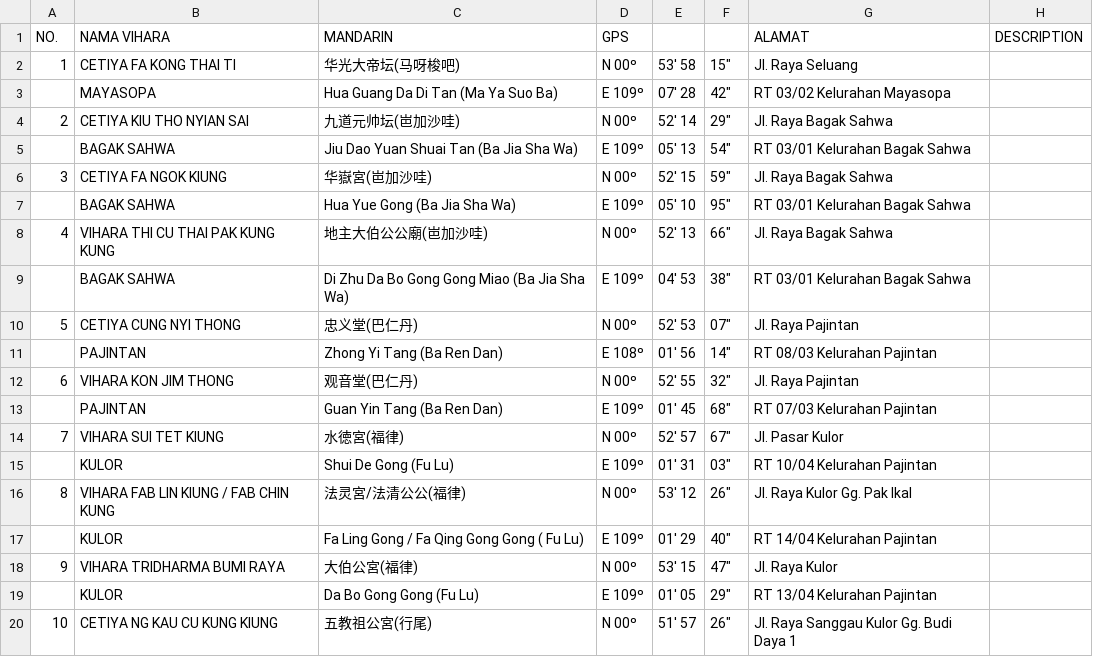
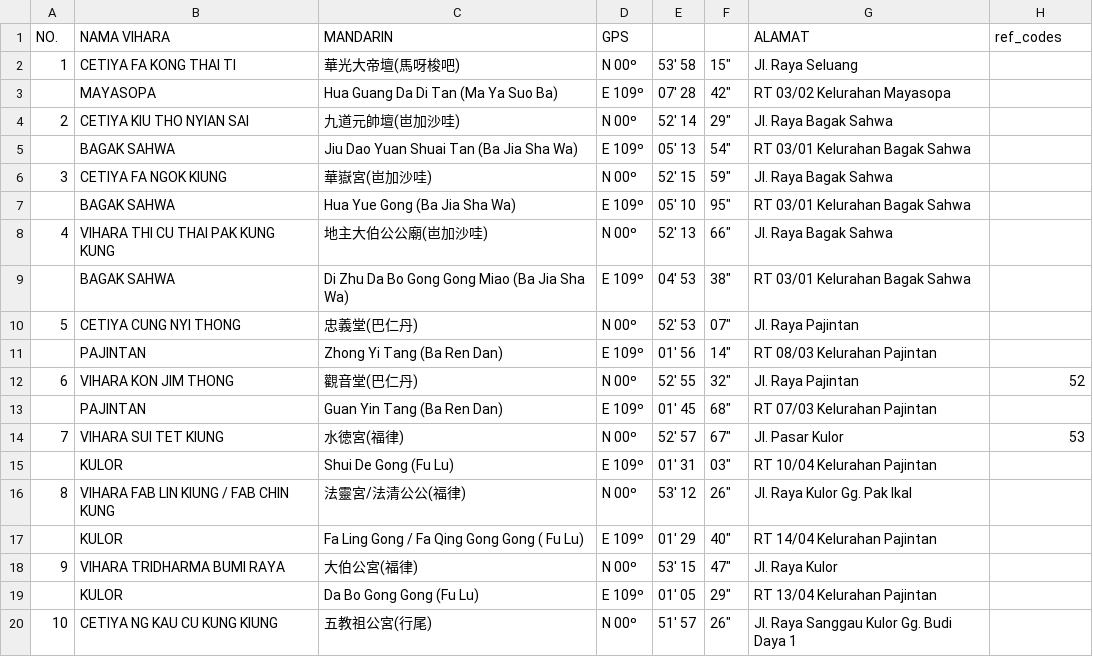
Before and after one commit to virgilxw/Sinkawang, a CSV file: source/raw_timur.csv, drawn as a sheet; only a part is shown; the diff covers the shown part only.

```diff
--- a/source/raw_timur.csv
+++ b/source/raw_timur.csv
@@ -1,2 +1,2 @@
- NO. , NAMA VIHARA , MANDARIN , GPS ,,, ALAMAT , DESCRIPTION
-1, CETIYA FA KONG THAI TI , 华光大帝坛(马呀梭吧) , N  00º  , 53' 58 ," 15"" ", Jl. Raya Seluang ,
+NO.,NAMA VIHARA,MANDARIN,GPS,,,ALAMAT,ref_codes
+1,CETIYA FA KONG THAI TI,華光大帝壇(馬呀梭吧),N 00º,53' 58,"15""",Jl. Raya Seluang,
@@ -4 +4 @@
-2, CETIYA KIU THO NYIAN SAI , 九道元帅坛(岜加沙哇) , N  00º  , 52' 14 ," 29"" ", Jl. Raya Bagak Sahwa ,
+2,CETIYA KIU THO NYIAN SAI,九道元帥壇(岜加沙哇),N 00º,52' 14,"29""",Jl. Raya Bagak Sahwa,
@@ -6 +6 @@
-3, CETIYA FA NGOK KIUNG , 华嶽宮(岜加沙哇) , N  00º  , 52' 15 ," 59"" ", Jl. Raya Bagak Sahwa ,
+3,CETIYA FA NGOK KIUNG,華嶽宮(岜加沙哇),N 00º,52' 15,"59""",Jl. Raya Bagak Sahwa,
@@ -10,3 +10,3 @@
-5, CETIYA CUNG NYI THONG , 忠义堂(巴仁丹) , N  00º  , 52' 53 ," 07"" ", Jl. Raya Pajintan ,
-, PAJINTAN ,   Zhong Yi Tang (Ba Ren Dan) , E 108º  , 01' 56 ," 14"" ", RT 08/03 Kelurahan Pajintan ,
-6, VIHARA KON JIM THONG , 观音堂(巴仁丹) , N  00º  , 52' 55 ," 32"" ", Jl. Raya Pajintan ,
+5,CETIYA CUNG NYI THONG,忠義堂(巴仁丹),N 00º,52' 53,"07""",Jl. Raya Pajintan,
+,PAJINTAN,Zhong Yi Tang (Ba Ren Dan),E 109º,01' 56,"14""",RT 08/03 Kelurahan Pajintan,
+6,VIHARA KON JIM THONG,觀音堂(巴仁丹),N 00º,52' 55,"32""",Jl. Raya Pajintan,52
@@ -14 +14 @@
-7, VIHARA SUI TET KIUNG , 水徳宮(福律) , N  00º  , 52' 57 ," 67"" ", Jl. Pasar Kulor ,
+7,VIHARA SUI TET KIUNG,水徳宮(福律),N 00º,52' 57,"67""",Jl. Pasar Kulor,53
@@ -16 +16 @@
-8, VIHARA FAB LIN KIUNG / FAB CHIN KUNG , 法灵宮/法清公公(福律) , N  00º  , 53' 12 ," 26"" ", Jl. Raya Kulor Gg. Pak Ikal ,
+8,VIHARA FAB LIN KIUNG / FAB CHIN KUNG,法靈宮/法清公公(福律),N 00º,53' 12,"26""",Jl. Raya Kulor Gg. Pak Ikal,
```
Also changed, not shown: 12 edited cells elsewhere in this file, source/1_East.csv, source/1_South.csv, 23 other files.
